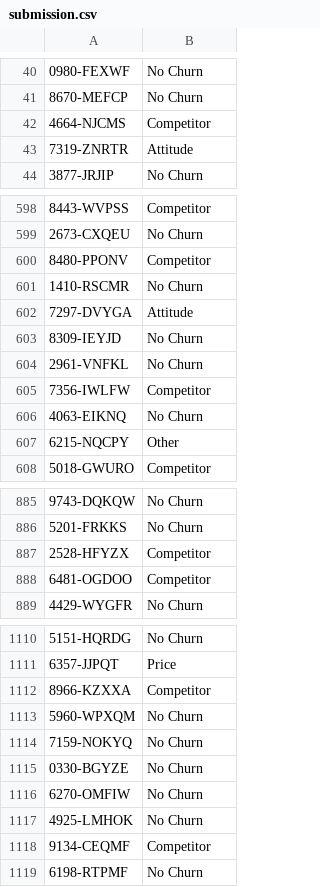
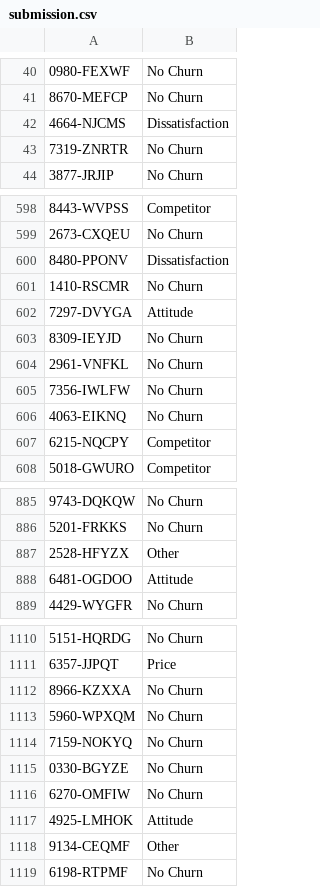
Before and after one commit to henrytsai88/html2021final, a CSV file: output/submission.csv, drawn as a sheet; only a part is shown, gaps mark what is left out; the diff covers the shown part only; the diff names each change by its address in the sheet, - before the commit and + after, or states it on an @@ line.

```diff
--- a/output/submission.csv
+++ b/output/submission.csv
-B42: Competitor
+B42: Dissatisfaction
-B43: Attitude
+B43: No Churn
-B600: Competitor
+B600: Dissatisfaction
-B605: Competitor
+B605: No Churn
-B607: Other
+B607: Competitor
-B887: Competitor
+B887: Other
-B888: Competitor
+B888: Attitude
-B1112: Competitor
+B1112: No Churn
-B1117: No Churn
+B1117: Attitude
-B1118: Competitor
+B1118: Other
```
Also changed, not shown: 78 edited cells elsewhere in this file, 5 other files.
